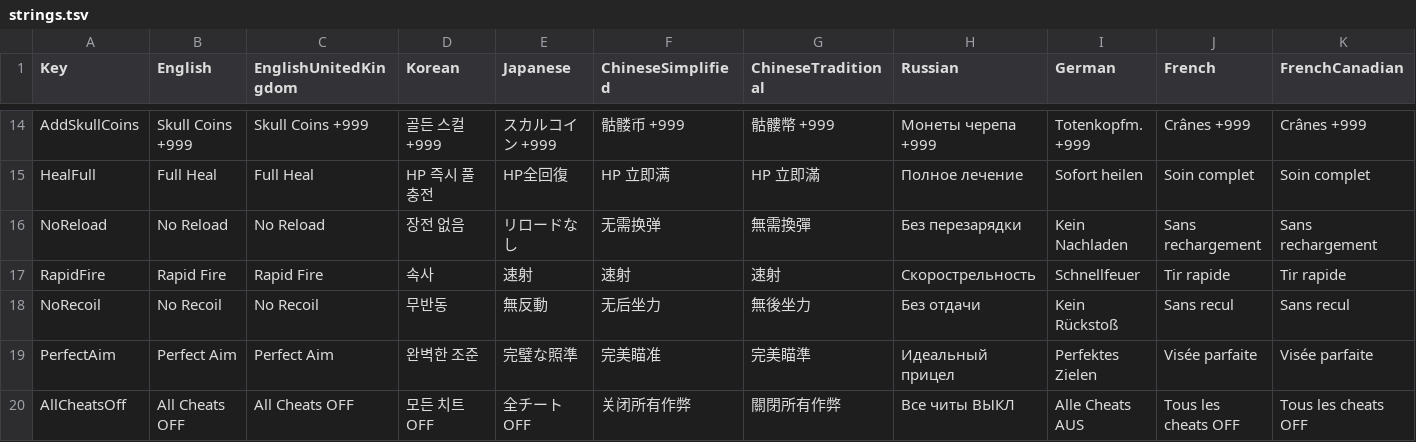
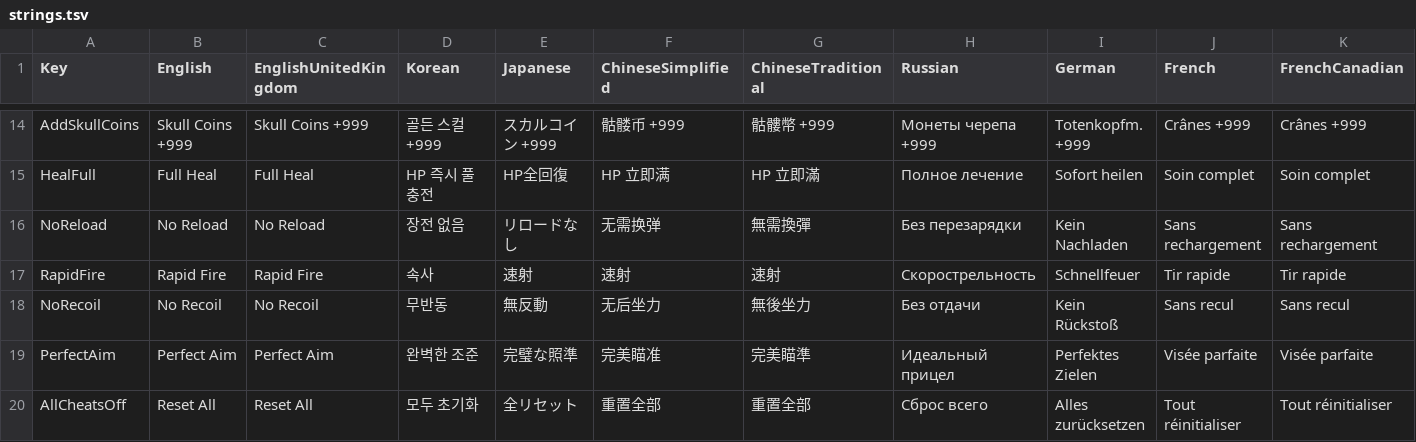
Before and after one commit to myso-kr/bloodshed-mod-toolkit, a TSV file: I18n/strings.tsv, drawn as a sheet; only a part is shown, gaps mark what is left out; the diff covers the shown part only; the diff names each change by its address in the sheet, - before the commit and + after, or states it on an @@ line.

```diff
--- a/I18n/strings.tsv
+++ b/I18n/strings.tsv
-B20 (English): All Cheats OFF
+B20 (English): Reset All
-C20 (EnglishUnitedKingdom): All Cheats OFF
+C20 (EnglishUnitedKingdom): Reset All
-D20 (Korean): 모든 치트 OFF
+D20 (Korean): 모두 초기화
-E20 (Japanese): 全チートOFF
+E20 (Japanese): 全リセット
-F20 (ChineseSimplified): 关闭所有作弊
+F20 (ChineseSimplified): 重置全部
-G20 (ChineseTraditional): 關閉所有作弊
+G20 (ChineseTraditional): 重置全部
-H20 (Russian): Все читы ВЫКЛ
+H20 (Russian): Сброс всего
-I20 (German): Alle Cheats AUS
+I20 (German): Alles zurücksetzen
-J20 (French): Tous les cheats OFF
+J20 (French): Tout réinitialiser
-K20 (FrenchCanadian): Tous les cheats OFF
+K20 (FrenchCanadian): Tout réinitialiser
```
Also changed, not shown: 9 edited cells elsewhere in this file, 4 other files.
